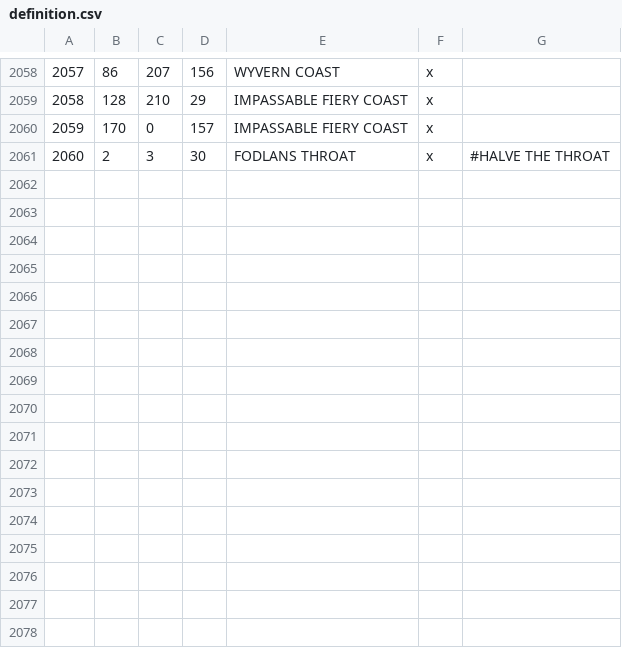
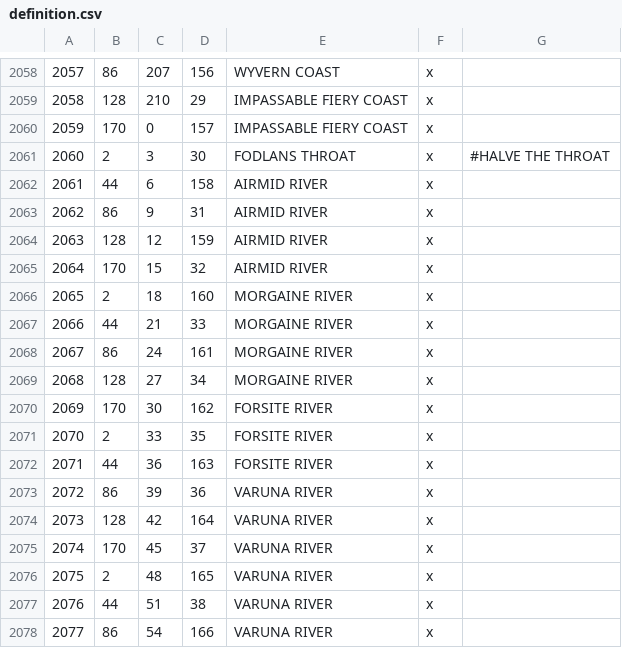
Before and after one commit to WackySlackyIV/Fodlan-CK3, a CSV file: map_data/definition.csv, drawn as a sheet; only a part is shown, gaps mark what is left out; the diff names each change by its address in the sheet, - before the commit and + after, or states it on an @@ line.

```diff
--- a/map_data/definition.csv
+++ b/map_data/definition.csv
+row 2062: 2061 | 44 | 6 | 158 | AIRMID RIVER | x
+row 2063: 2062 | 86 | 9 | 31 | AIRMID RIVER | x
+row 2064: 2063 | 128 | 12 | 159 | AIRMID RIVER | x
+row 2065: 2064 | 170 | 15 | 32 | AIRMID RIVER | x
+row 2066: 2065 | 2 | 18 | 160 | MORGAINE RIVER | x
+row 2067: 2066 | 44 | 21 | 33 | MORGAINE RIVER | x
+row 2068: 2067 | 86 | 24 | 161 | MORGAINE RIVER | x
+row 2069: 2068 | 128 | 27 | 34 | MORGAINE RIVER | x
+row 2070: 2069 | 170 | 30 | 162 | FORSITE RIVER | x
+row 2071: 2070 | 2 | 33 | 35 | FORSITE RIVER | x
+row 2072: 2071 | 44 | 36 | 163 | FORSITE RIVER | x
+row 2073: 2072 | 86 | 39 | 36 | VARUNA RIVER | x
+row 2074: 2073 | 128 | 42 | 164 | VARUNA RIVER | x
+row 2075: 2074 | 170 | 45 | 37 | VARUNA RIVER | x
+row 2076: 2075 | 2 | 48 | 165 | VARUNA RIVER | x
+row 2077: 2076 | 44 | 51 | 38 | VARUNA RIVER | x
+row 2078: 2077 | 86 | 54 | 166 | VARUNA RIVER | x
```
Also changed, not shown: 59 other files.
